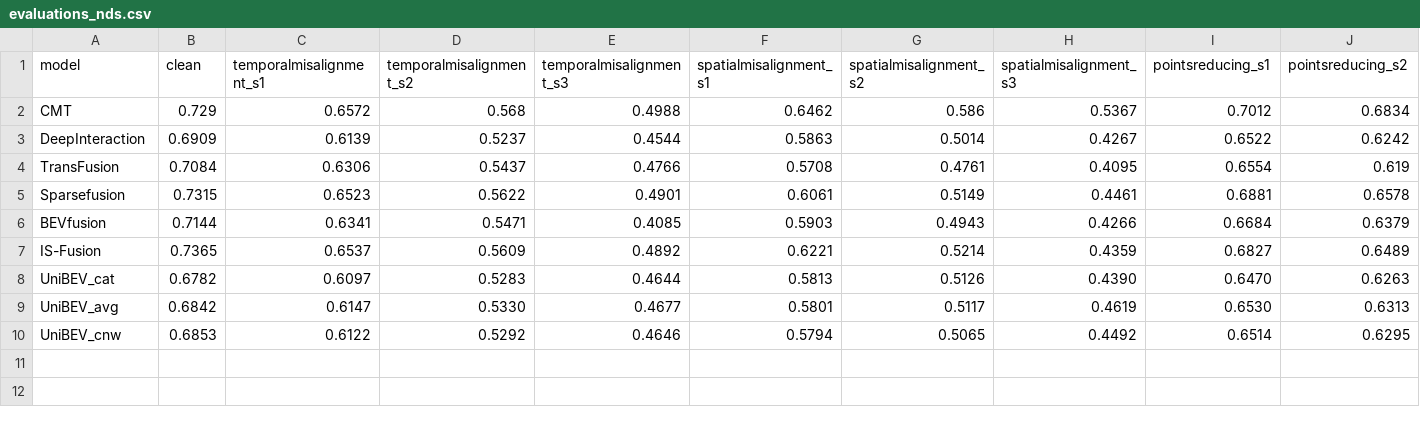
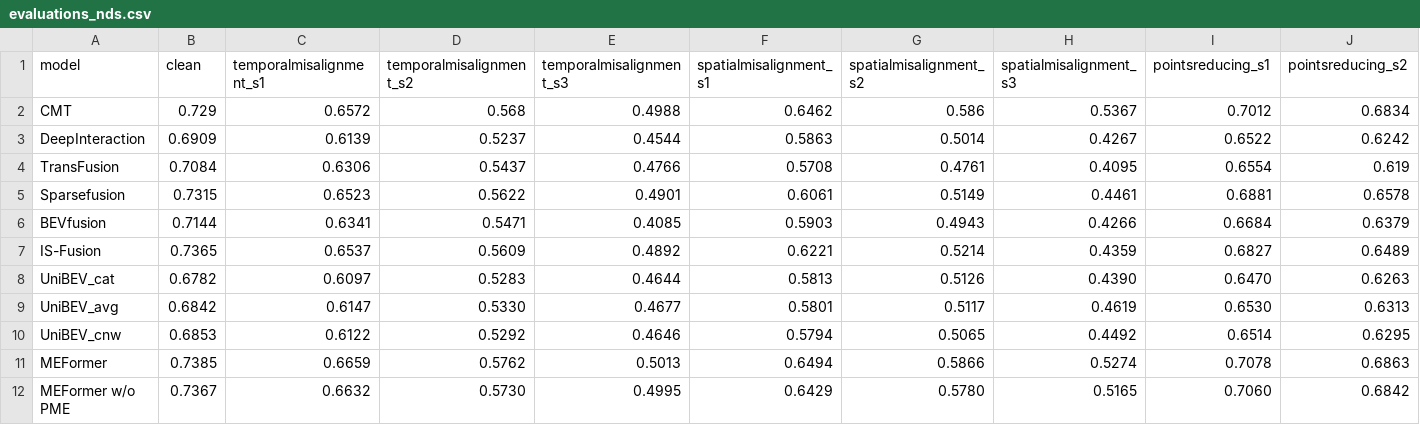
Before and after one commit to ika-rwth-aachen/MultiCorrupt, a CSV file: evaluation/evaluations_nds.csv, drawn as a sheet; only a part is shown; rows hold the shown columns only; the diff names each change by its address in the sheet, - before the commit and + after, or states it on an @@ line.

```diff
--- a/evaluation/evaluations_nds.csv
+++ b/evaluation/evaluations_nds.csv
+row 11: MEFormer | 0.7385 | 0.6659 | 0.5762 | 0.5013 | 0.6494 | 0.5866 | 0.5274 | 0.7078 | 0.6863
+row 12: MEFormer w/o PME | 0.7367 | 0.6632 | 0.5730 | 0.4995 | 0.6429 | 0.5780 | 0.5165 | 0.7060 | 0.6842
```
Also changed, not shown: evaluation/ra_results.csv, evaluation/ra_results_brightness.csv, 13 other files.
